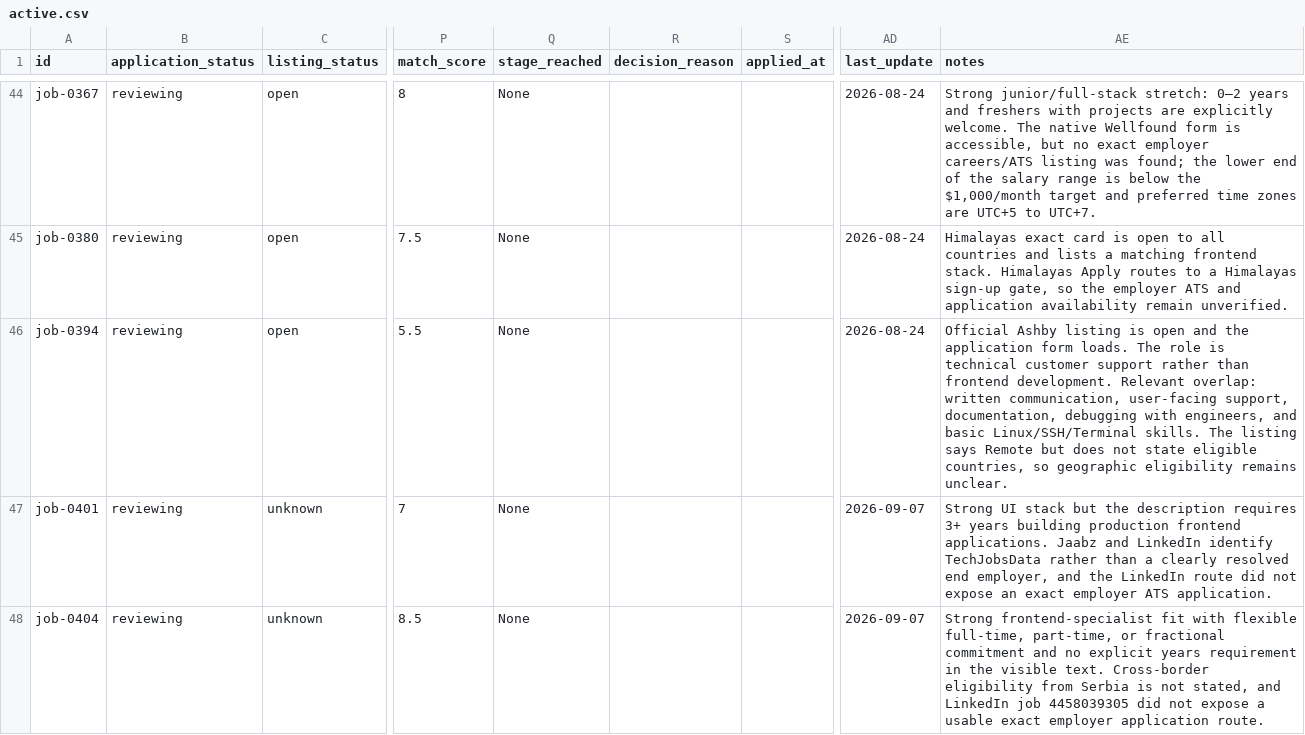
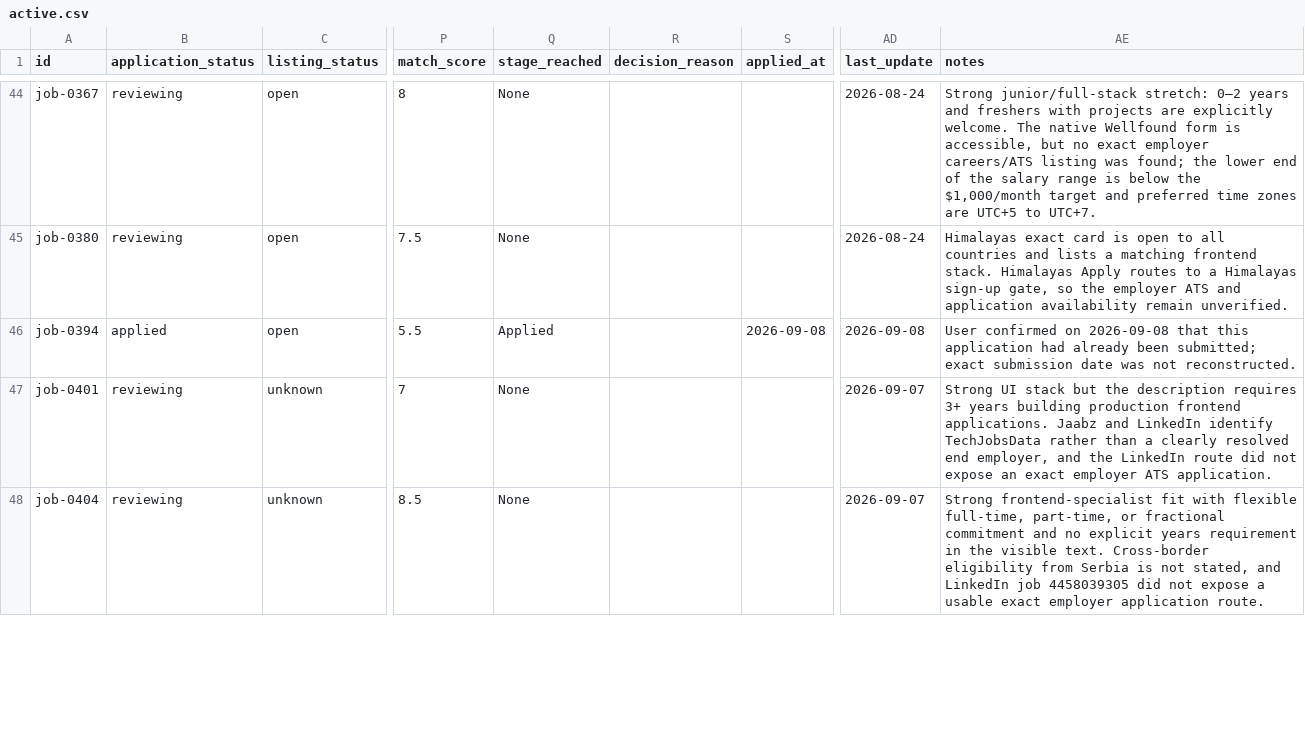
Before and after one commit to stupidkubik/job-searcher, a CSV file: data/index/active.csv, drawn as a sheet; only a part is shown, gaps mark what is left out; the diff names each change by its address in the sheet, - before the commit and + after, or states it on an @@ line.

```diff
--- a/data/index/active.csv
+++ b/data/index/active.csv
-B46 (application_status): reviewing
+B46 (application_status): applied
-Q46 (stage_reached): None
+Q46 (stage_reached): Applied
-S46 (applied_at): (empty)
+S46 (applied_at): 2026-09-08
-AD46 (last_update): 2026-08-24
+AD46 (last_update): 2026-09-08
-AE46 (notes): Official Ashby listing is open and the application form loads. The role is technical customer support rather than frontend development. Relevant overlap: written communication, user-facing support, documentation, debugging with engineers, and basic Linux/SSH/Terminal skills. The listing says Remote but does not state eligible countries, so geographic eligibility remains unclear.
+AE46 (notes): User confirmed on 2026-09-08 that this application had already been submitted; exact submission date was not reconstructed.
```
Also changed, not shown: data/index/known.tsv, data/jobs.csv, 2 other files.
